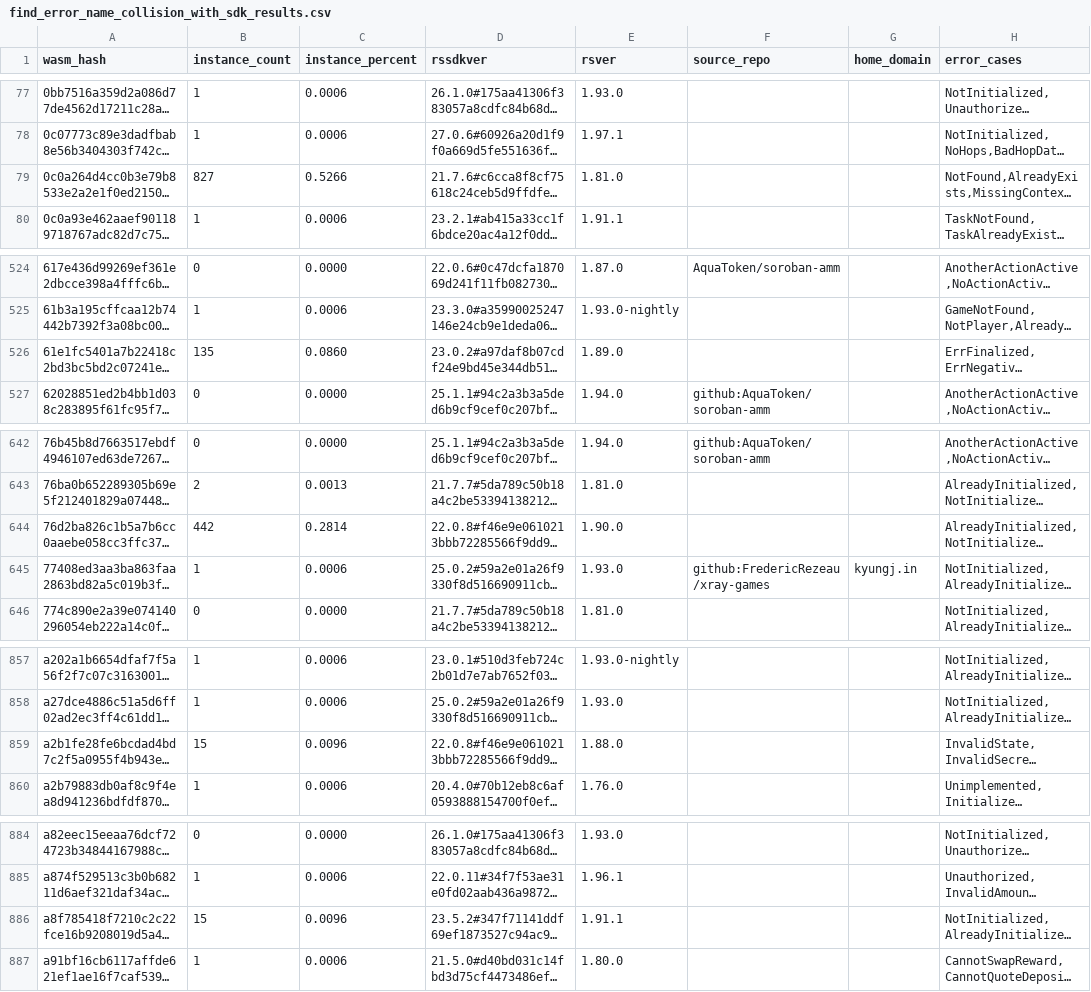
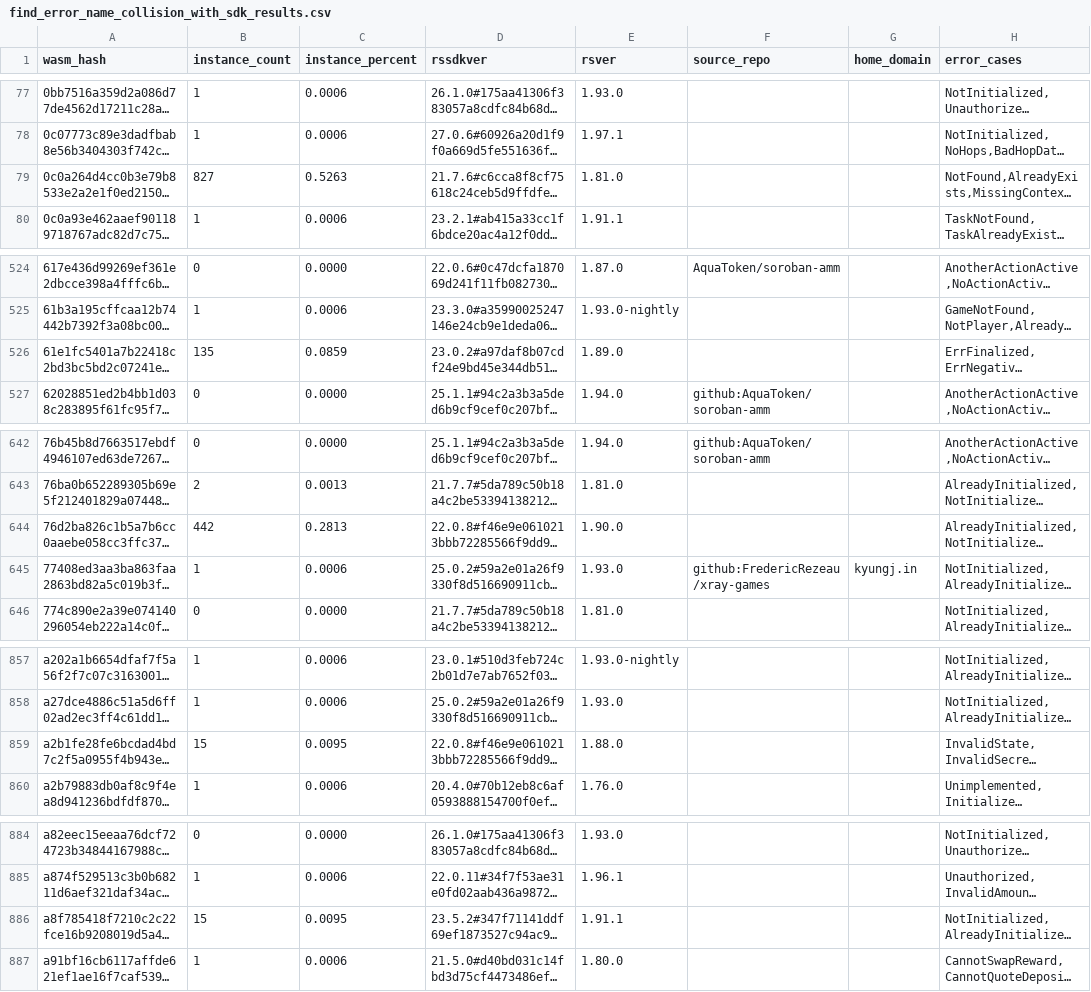
Before and after one commit to drebelsky/contract-wasms, a CSV file: analysis/find_error_name_collision_with_sdk_results.csv, drawn as a sheet; only a part is shown, gaps mark what is left out; long unchanged cells end in …; the diff covers the shown part only; the diff names each change by its address in the sheet, - before the commit and + after, or states it on an @@ line.

```diff
--- a/analysis/find_error_name_collision_with_sdk_results.csv
+++ b/analysis/find_error_name_collision_with_sdk_results.csv
-C79 (instance_percent): 0.5266
+C79 (instance_percent): 0.5263
-C526 (instance_percent): 0.0860
+C526 (instance_percent): 0.0859
-C644 (instance_percent): 0.2814
+C644 (instance_percent): 0.2813
-C859 (instance_percent): 0.0096
+C859 (instance_percent): 0.0095
-C886 (instance_percent): 0.0096
+C886 (instance_percent): 0.0095
```
Also changed, not shown: 9 edited cells elsewhere in this file, analysis/count_instances_per_wasm.csv, analysis/find_sdk_version_results.csv, 6 other files.
